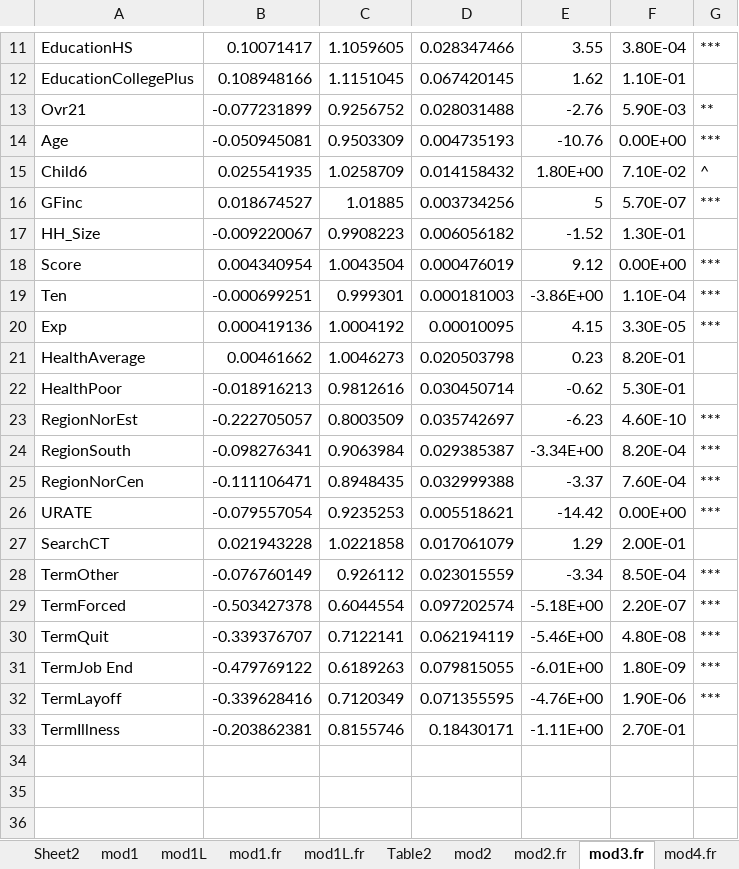
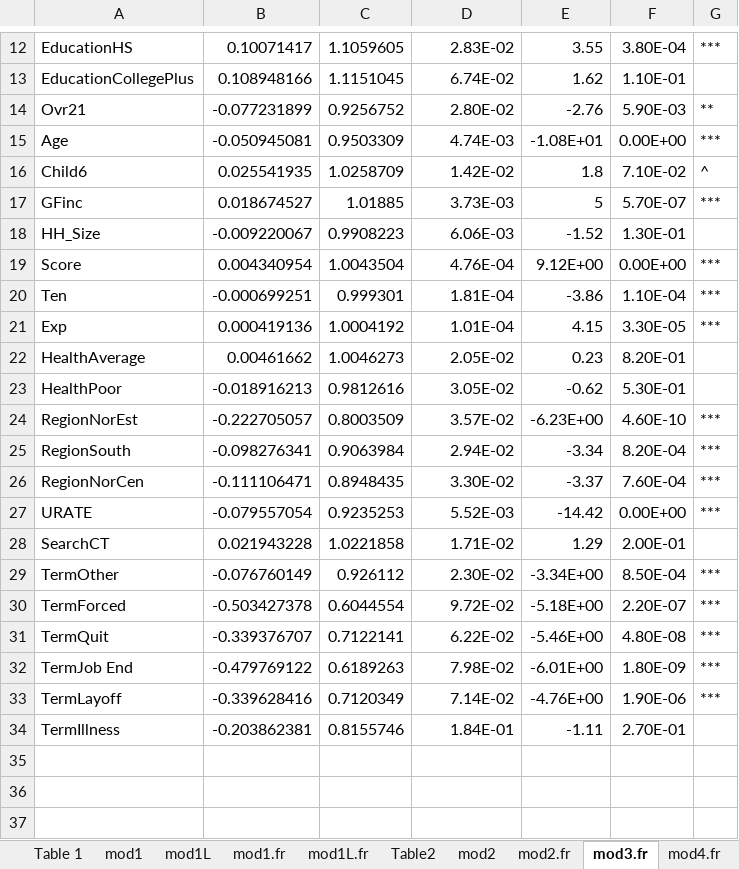
Before and after one commit to jrgroves/Obesity_Redo, an Excel workbook: Analysis/Paper/Tables - No Fill - H3.xlsx, sheet mod3.fr, drawn as a sheet; only a part is shown, gaps mark what is left out; the shorter side is filled out with more unchanged rows; values as stored, in another font and other column widths than the file's, no borders; removed rows and columns are numbered as before the commit, all else as after; the diff covers the shown part only; the diff names each change by its address in the sheet, - before the commit and + after, or states it on an @@ line.

```diff
--- a/Analysis/Paper/Tables - No Fill - H3.xlsx (sheet mod3.fr)
+++ b/Analysis/Paper/Tables - No Fill - H3.xlsx (sheet mod3.fr)
-sheet tab: Sheet2
-D12: 0.028347466
+D12: 2.83E-02
-D13: 0.067420145
+D13: 6.74E-02
-D14: 0.028031488
+D14: 2.80E-02
-D15: 0.004735193
+D15: 4.74E-03
-E15: -10.76
+E15: -1.08E+01
-D16: 0.014158432
+D16: 1.42E-02
-E16: 1.80E+00
+E16: 1.8
-D17: 0.003734256
+D17: 3.73E-03
-D18: 0.006056182
+D18: 6.06E-03
-D19: 0.000476019
+D19: 4.76E-04
-E19: 9.12
+E19: 9.12E+00
-D20: 0.000181003
+D20: 1.81E-04
-E20: -3.86E+00
+E20: -3.86
-D21: 0.00010095
+D21: 1.01E-04
-D22: 0.020503798
+D22: 2.05E-02
-D23: 0.030450714
+D23: 3.05E-02
-D24: 0.035742697
+D24: 3.57E-02
-E24: -6.23
+E24: -6.23E+00
-D25: 0.029385387
+D25: 2.94E-02
-E25: -3.34E+00
+E25: -3.34
-D26: 0.032999388
+D26: 3.30E-02
-D27: 0.005518621
+D27: 5.52E-03
-D28: 0.017061079
+D28: 1.71E-02
-D29: 0.023015559
+D29: 2.30E-02
-E29: -3.34
+E29: -3.34E+00
-D30: 0.097202574
+D30: 9.72E-02
-D31: 0.062194119
+D31: 6.22E-02
-D32: 0.079815055
+D32: 7.98E-02
-D33: 0.071355595
+D33: 7.14E-02
-D34: 0.18430171
+D34: 1.84E-01
-E34: -1.11E+00
+E34: -1.11
-row 34: (empty)
```
Also changed, not shown: 1 added row and 14 edited cells elsewhere in this sheet, sheet Full Sample by BMI Level, sheet Table 1, sheet mod4.fr, sheet Table 5, sheet Interactions by Gender, sheet outWM, 8 more sheets, other sheet tabs, formulas that keep their value, Analysis/Paper/Tables - FD - Height 3.xlsx, Analysis/Paper/Tables - New - H3.xlsx, 2 other files.
